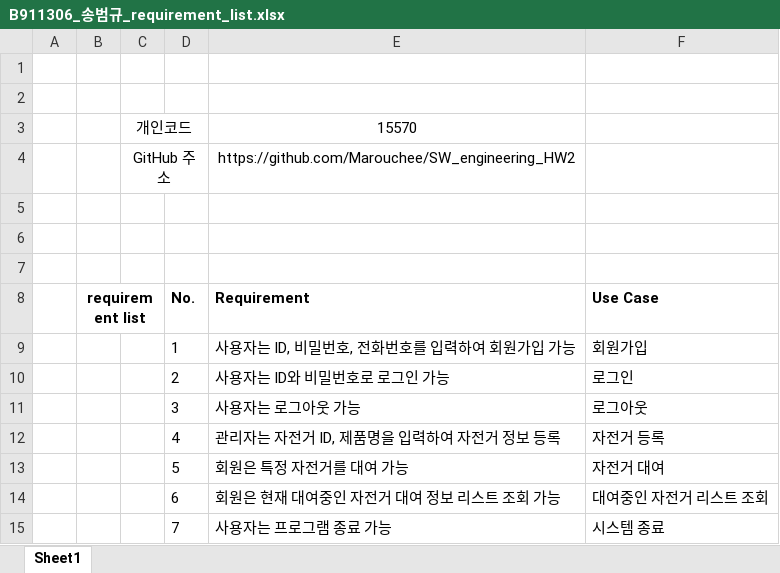
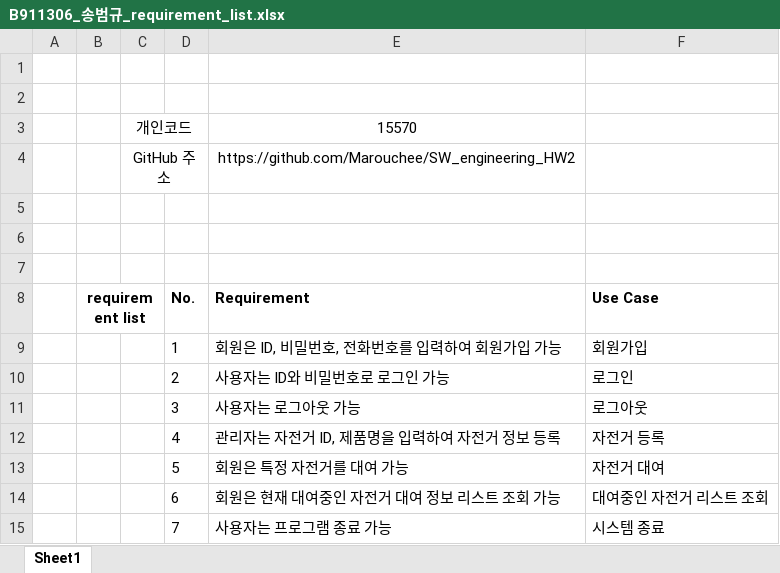
Before and after one commit to Marouchee/SW_engineering_HW2, an Excel workbook: B911306_송범규_requirement_list.xlsx, sheet Sheet1, drawn as a sheet; values as stored, in another font and other column widths than the file's, no borders; charts and pictures not drawn; the diff names each change by its address in the sheet, - before the commit and + after, or states it on an @@ line.

Commit message:
requirement_list_and_use_case_description_modified

```diff
--- a/B911306_송범규_requirement_list.xlsx (sheet Sheet1)
+++ b/B911306_송범규_requirement_list.xlsx (sheet Sheet1)
-E9: 사용자는 ID, 비밀번호, 전화번호를 입력하여 회원가입 가능
+E9: 회원은 ID, 비밀번호, 전화번호를 입력하여 회원가입 가능
```
Also changed, not shown: charts or pictures, B911306_송범규_Use_Case_Description.xlsx, 1 other file.
